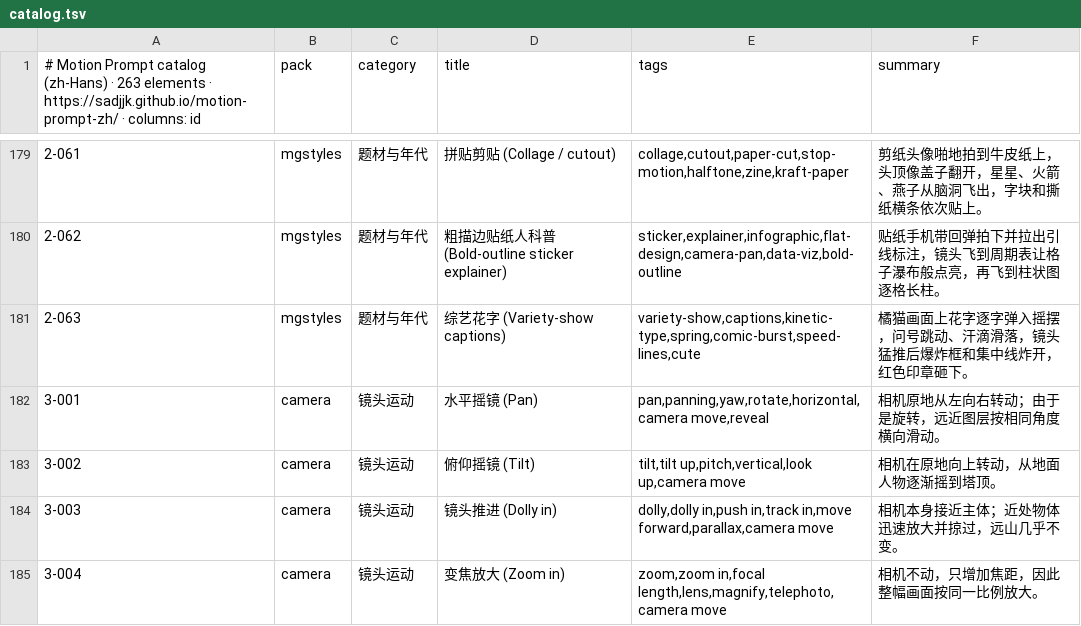
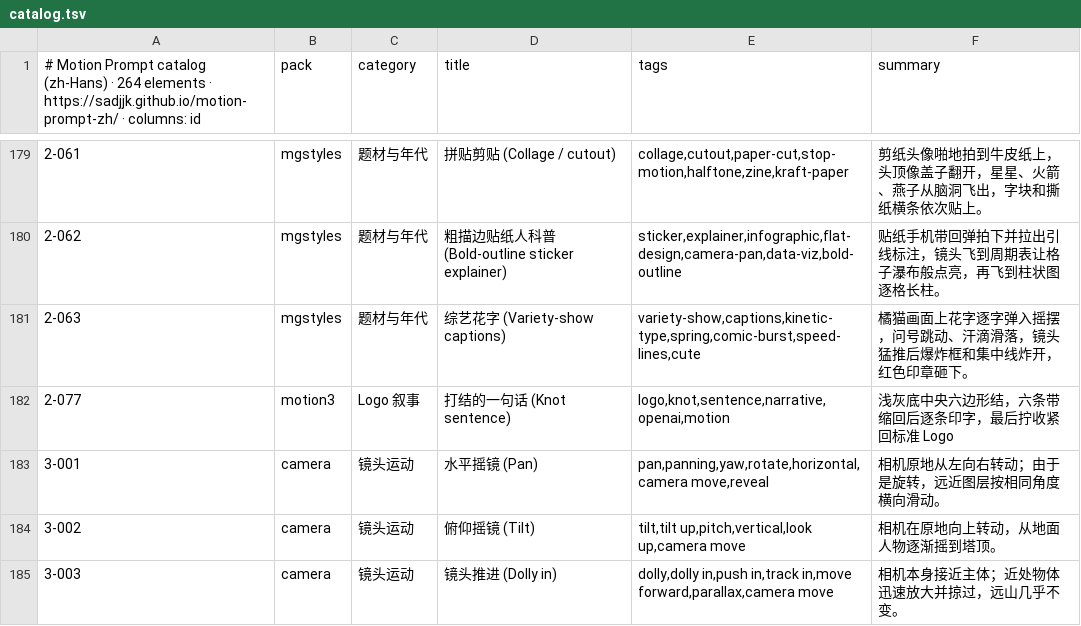
Before and after one commit to sadjjk/motion-prompt-zh, a TSV file: api/v1/zh-Hans/catalog.tsv, drawn as a sheet; only a part is shown, gaps mark what is left out; the shorter side is filled out with more unchanged rows; the diff names each change by its address in the sheet, - before the commit and + after, or states it on an @@ line.

```diff
--- a/api/v1/zh-Hans/catalog.tsv
+++ b/api/v1/zh-Hans/catalog.tsv
-A1: …(zh-Hans) · 263 elements ·…
+A1: …(zh-Hans) · 264 elements ·…
+row 182: 2-077 | motion3 | Logo 叙事 | 打结的一句话 (Knot sentence) | logo,knot,sentence,narrative,openai,motion | 浅灰底中央六边形结，六条带缩回后逐条印字，最后拧收紧回标准 Logo
```
Also changed, not shown: api/v1/en/catalog.tsv, api/v1/ja/catalog.tsv, 21 other files.
